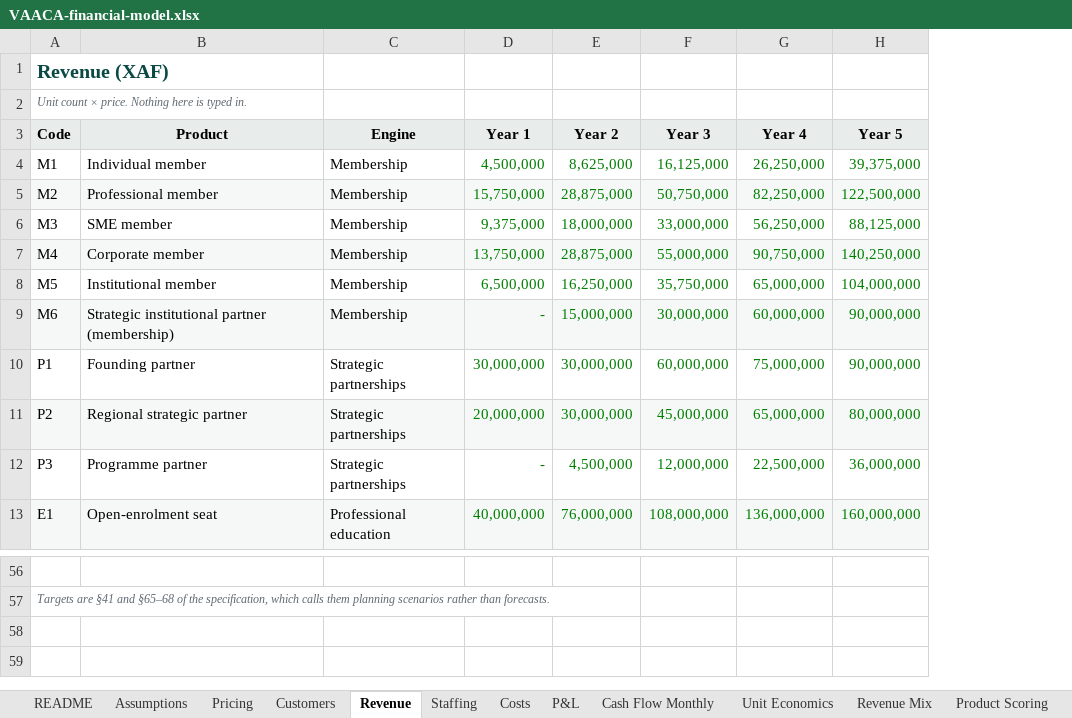
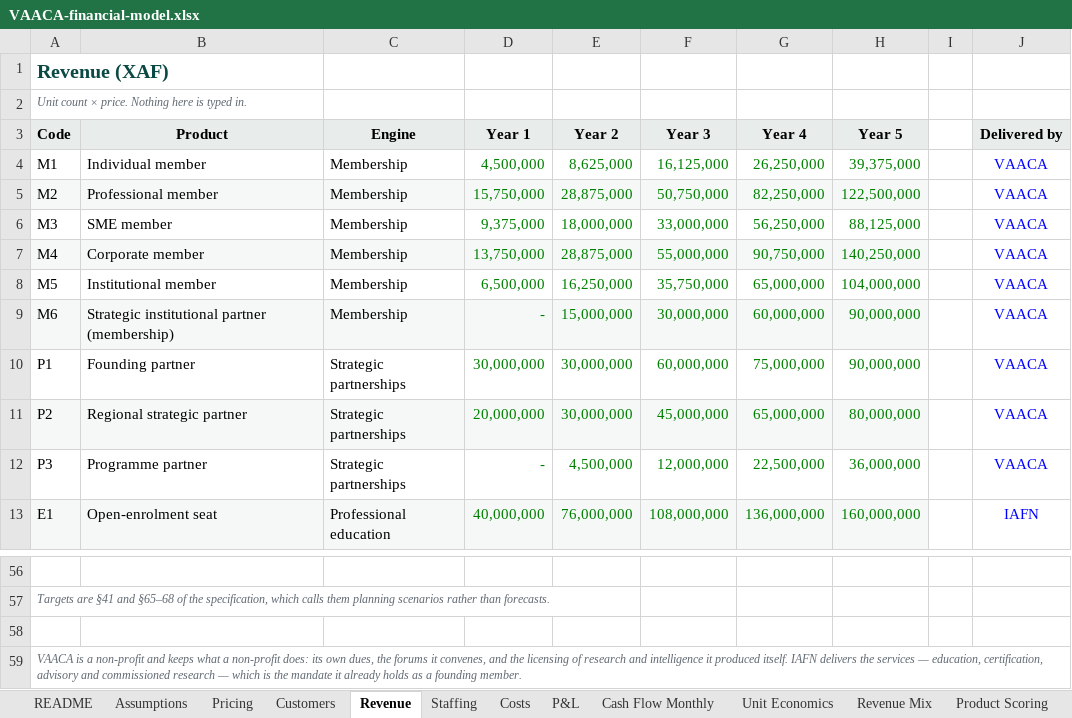
Before and after one commit to chorimsky/VAACA, an Excel workbook: project/model/VAACA-financial-model.xlsx, sheet Revenue, drawn as a sheet; only a part is shown, gaps mark what is left out; values as stored, in another font and other column widths than the file's, no borders; the diff names each change by its address in the sheet, - before the commit and + after, or states it on an @@ line.

```diff
--- a/project/model/VAACA-financial-model.xlsx (sheet Revenue)
+++ b/project/model/VAACA-financial-model.xlsx (sheet Revenue)
+column I, empty
+column J (Delivered by), rows 4-13: VAACA | VAACA | VAACA | VAACA | VAACA | VAACA | VAACA | VAACA | VAACA | IAFN
+row 58: (empty)
+row 59: VAACA is a non-profit and keeps what a non-profit does: its own dues, the forums it convenes, and the licensing of research and intelligence it produced itself. IAFN delivers the services — education, certification, advisory and commissioned research — which is the mandate it already holds as a founding member.
```
Also changed, not shown: sheet Staffing, other sheet tabs, 2 other files.
